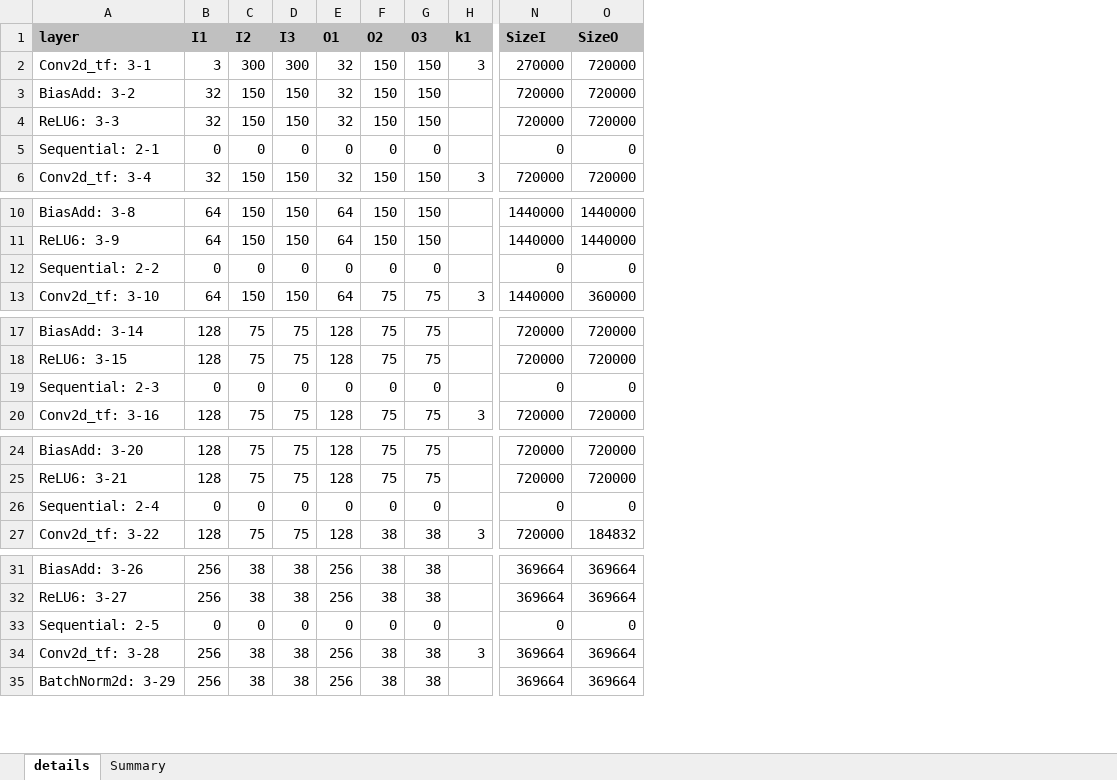
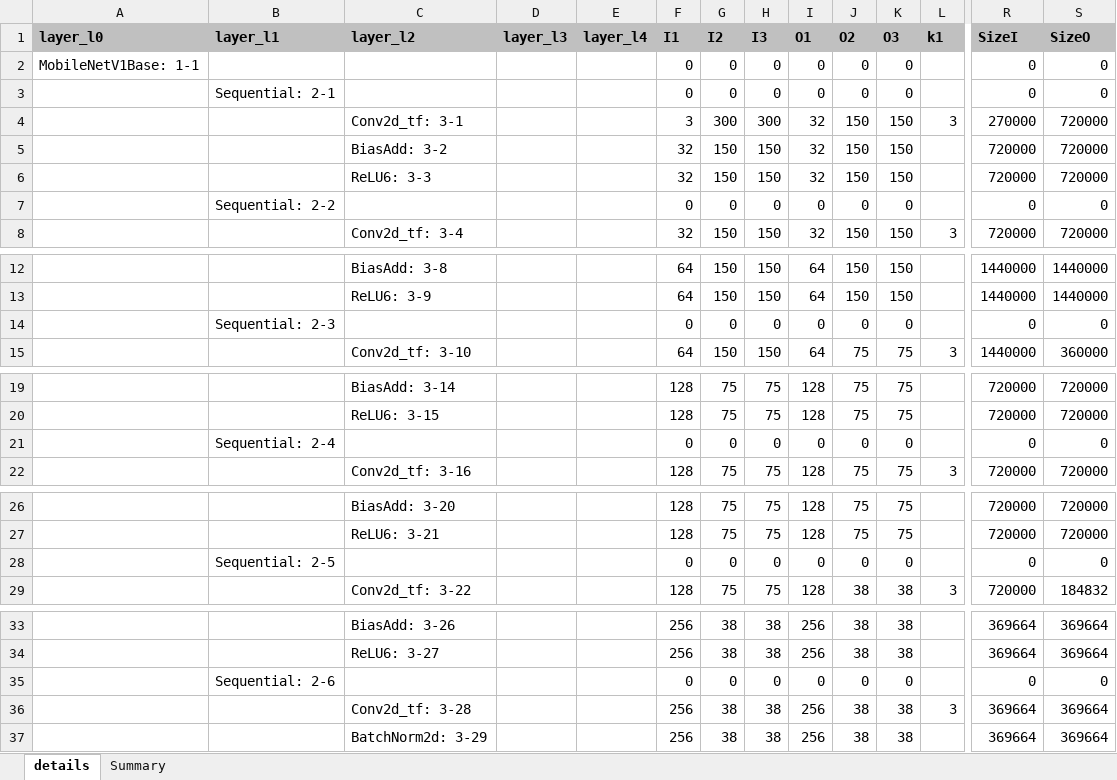
Before and after one commit to alexhegit/NNparser, an Excel workbook: outputs/torch/ssd_mobilenet.xlsx, sheet details, drawn as a sheet; only a part is shown, gaps mark what is left out; values as stored, in another font and other column widths than the file's, no borders; conditional formats not drawn; addresses are those after the commit; rows hold the shown columns only; the diff covers the shown part only; the diff names each change by its address in the sheet, - before the commit and + after, or states it on an @@ line.

```diff
--- a/outputs/torch/ssd_mobilenet.xlsx (sheet details)
+++ b/outputs/torch/ssd_mobilenet.xlsx (sheet details)
+column A (layer_l0), empty
+column B (layer_l1), row 7: Sequential: 2-2; row 14: Sequential: 2-3; row 21: Sequential: 2-4; row 28: Sequential: 2-5; row 35: Sequential: 2-6
+column D (layer_l3), empty
+column E (layer_l4), empty
-C1: layer
+C1: layer_l2
+row 2: MobileNetV1Base: 1-1 |  |  |  |  | 0 | 0 | 0 | 0 | 0 | 0 |  | 0 | 0
+row 3:  | Sequential: 2-1 |  |  |  | 0 | 0 | 0 | 0 | 0 | 0 |  | 0 | 0
-C7 (layer_l2): Sequential: 2-1
+C7 (layer_l2): (empty)
-C14 (layer_l2): Sequential: 2-2
+C14 (layer_l2): (empty)
-C21 (layer_l2): Sequential: 2-3
+C21 (layer_l2): (empty)
-C28 (layer_l2): Sequential: 2-4
+C28 (layer_l2): (empty)
-C35 (layer_l2): Sequential: 2-5
+C35 (layer_l2): (empty)
```
Also changed, not shown: 2 removed rows and 18 edited cells elsewhere in this sheet, 2 other files.
